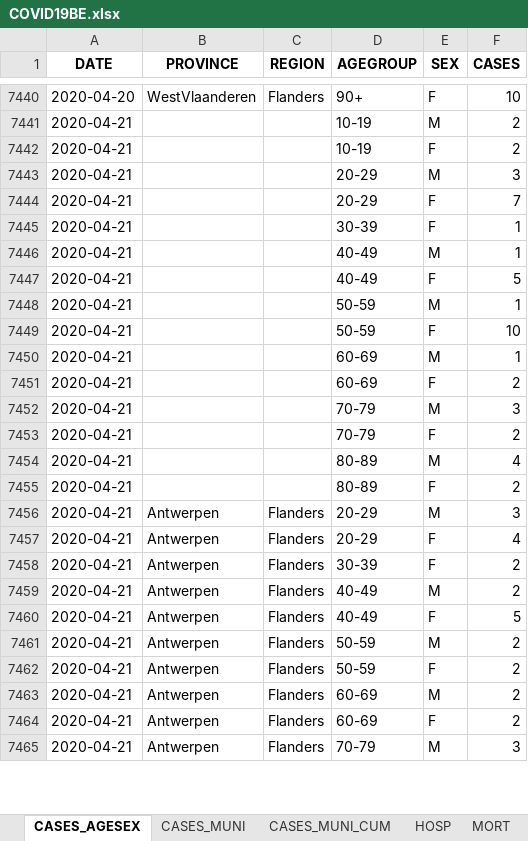
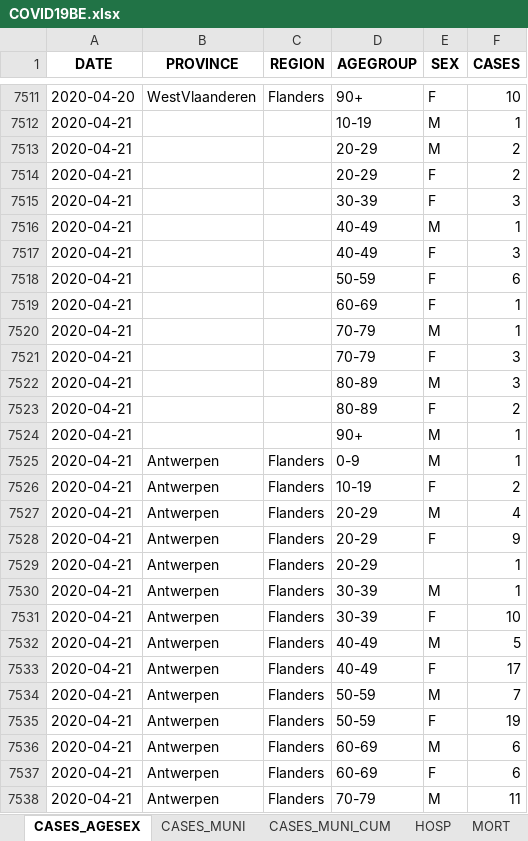
Before and after one commit to pdebuyl/sciensano-covid-19-data, an Excel workbook: data/COVID19BE.xlsx, sheet CASES_AGESEX, drawn as a sheet; only a part is shown, gaps mark what is left out; values as stored, in another font and other column widths than the file's, no borders; removed rows and columns are numbered as before the commit, all else as after; the diff covers the shown part only; the diff names each change by its address in the sheet, - before the commit and + after, or states it on an @@ line.

```diff
--- a/data/COVID19BE.xlsx (sheet CASES_AGESEX)
+++ b/data/COVID19BE.xlsx (sheet CASES_AGESEX)
-F7512 (CASES): 2
+F7512 (CASES): 1
-row 7442: 2020-04-21 |  |  | 10-19 | F | 2
-F7513 (CASES): 3
+F7513 (CASES): 2
-F7514 (CASES): 7
+F7514 (CASES): 2
-F7515 (CASES): 1
+F7515 (CASES): 3
-F7517 (CASES): 5
+F7517 (CASES): 3
-row 7448: 2020-04-21 |  |  | 50-59 | M | 1
-F7518 (CASES): 10
+F7518 (CASES): 6
-E7519 (SEX): M
+E7519 (SEX): F
-row 7451: 2020-04-21 |  |  | 60-69 | F | 2
-F7520 (CASES): 3
+F7520 (CASES): 1
-F7521 (CASES): 2
+F7521 (CASES): 3
-F7522 (CASES): 4
+F7522 (CASES): 3
+row 7524: 2020-04-21 |  |  | 90+ | M | 1
+row 7525: 2020-04-21 | Antwerpen | Flanders | 0-9 | M | 1
+row 7526: 2020-04-21 | Antwerpen | Flanders | 10-19 | F | 2
-F7527 (CASES): 3
+F7527 (CASES): 4
-F7528 (CASES): 4
+F7528 (CASES): 9
+row 7529: 2020-04-21 | Antwerpen | Flanders | 20-29 |  | 1
+row 7530: 2020-04-21 | Antwerpen | Flanders | 30-39 | M | 1
-F7531 (CASES): 2
+F7531 (CASES): 10
-F7532 (CASES): 2
+F7532 (CASES): 5
-F7533 (CASES): 5
+F7533 (CASES): 17
-F7534 (CASES): 2
+F7534 (CASES): 7
-F7535 (CASES): 2
+F7535 (CASES): 19
-F7536:F7537 (CASES): 2
+F7536:F7537 (CASES): 6
-F7538 (CASES): 3
+F7538 (CASES): 11
```
Also changed, not shown: 239 added rows, 7 removed rows and 284 edited cells elsewhere in this sheet, sheet CASES_MUNI, sheet CASES_MUNI_CUM, sheet MORT, sheet HOSP, sheet TESTS, 12 other files.
